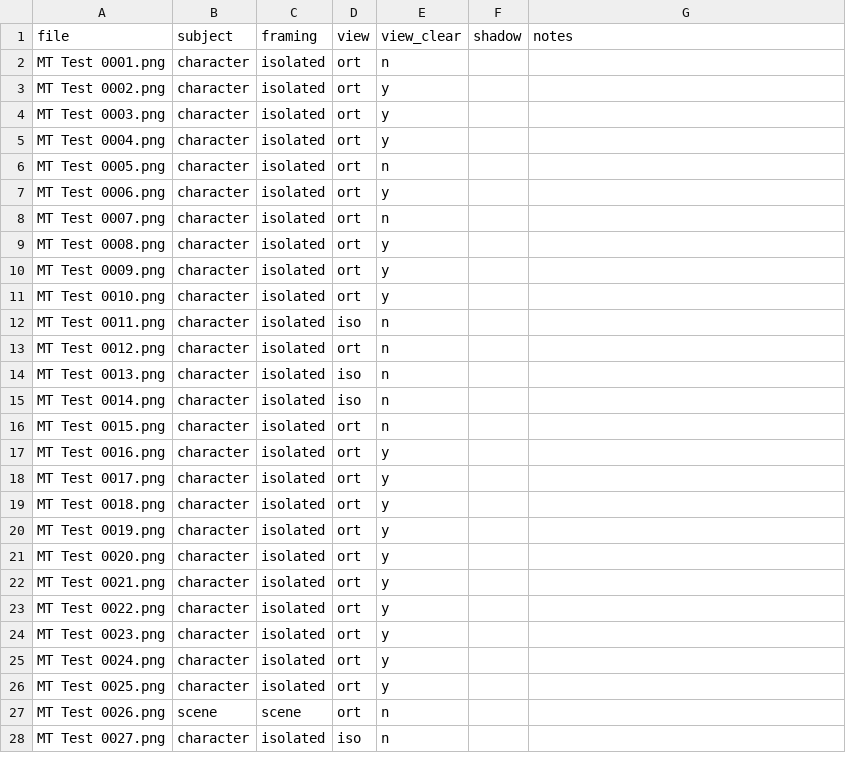
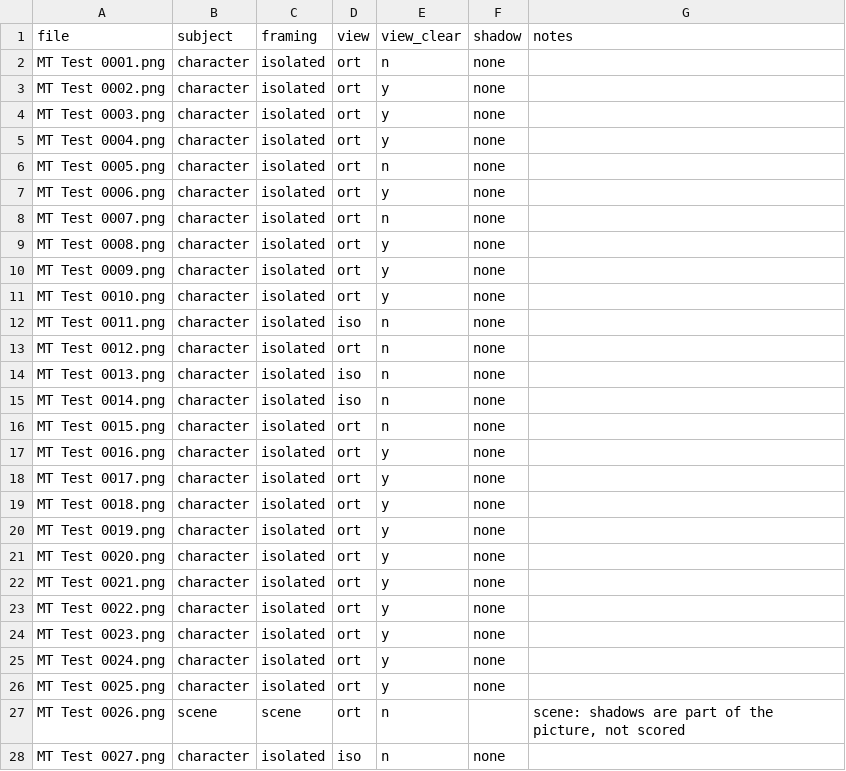
Before and after one commit to tfrancovitch/pixeltools, a CSV file: tools/pixel-snap/eval/labels_mj_test_v1.csv, drawn as a sheet; only a part is shown; the diff covers the shown part only.

```diff
--- a/tools/pixel-snap/eval/labels_mj_test_v1.csv
+++ b/tools/pixel-snap/eval/labels_mj_test_v1.csv
@@ -1,28 +1,28 @@
 file,subject,framing,view,view_clear,shadow,notes
-MT Test 0001.png,character,isolated,ort,n,,
-MT Test 0002.png,character,isolated,ort,y,,
-MT Test 0003.png,character,isolated,ort,y,,
-MT Test 0004.png,character,isolated,ort,y,,
-MT Test 0005.png,character,isolated,ort,n,,
-MT Test 0006.png,character,isolated,ort,y,,
-MT Test 0007.png,character,isolated,ort,n,,
-MT Test 0008.png,character,isolated,ort,y,,
-MT Test 0009.png,character,isolated,ort,y,,
-MT Test 0010.png,character,isolated,ort,y,,
-MT Test 0011.png,character,isolated,iso,n,,
-MT Test 0012.png,character,isolated,ort,n,,
-MT Test 0013.png,character,isolated,iso,n,,
-MT Test 0014.png,character,isolated,iso,n,,
-MT Test 0015.png,character,isolated,ort,n,,
-MT Test 0016.png,character,isolated,ort,y,,
-MT Test 0017.png,character,isolated,ort,y,,
-MT Test 0018.png,character,isolated,ort,y,,
-MT Test 0019.png,character,isolated,ort,y,,
-MT Test 0020.png,character,isolated,ort,y,,
-MT Test 0021.png,character,isolated,ort,y,,
-MT Test 0022.png,character,isolated,ort,y,,
-MT Test 0023.png,character,isolated,ort,y,,
-MT Test 0024.png,character,isolated,ort,y,,
-MT Test 0025.png,character,isolated,ort,y,,
-MT Test 0026.png,scene,scene,ort,n,,
-MT Test 0027.png,character,isolated,iso,n,,
+MT Test 0001.png,character,isolated,ort,n,none,
+MT Test 0002.png,character,isolated,ort,y,none,
+MT Test 0003.png,character,isolated,ort,y,none,
+MT Test 0004.png,character,isolated,ort,y,none,
+MT Test 0005.png,character,isolated,ort,n,none,
+MT Test 0006.png,character,isolated,ort,y,none,
+MT Test 0007.png,character,isolated,ort,n,none,
+MT Test 0008.png,character,isolated,ort,y,none,
+MT Test 0009.png,character,isolated,ort,y,none,
+MT Test 0010.png,character,isolated,ort,y,none,
+MT Test 0011.png,character,isolated,iso,n,none,
+MT Test 0012.png,character,isolated,ort,n,none,
+MT Test 0013.png,character,isolated,iso,n,none,
+MT Test 0014.png,character,isolated,iso,n,none,
+MT Test 0015.png,character,isolated,ort,n,none,
+MT Test 0016.png,character,isolated,ort,y,none,
+MT Test 0017.png,character,isolated,ort,y,none,
+MT Test 0018.png,character,isolated,ort,y,none,
+MT Test 0019.png,character,isolated,ort,y,none,
+MT Test 0020.png,character,isolated,ort,y,none,
+MT Test 0021.png,character,isolated,ort,y,none,
+MT Test 0022.png,character,isolated,ort,y,none,
+MT Test 0023.png,character,isolated,ort,y,none,
+MT Test 0024.png,character,isolated,ort,y,none,
+MT Test 0025.png,character,isolated,ort,y,none,
+MT Test 0026.png,scene,scene,ort,n,,"scene: shadows are part of the picture, not scored"
+MT Test 0027.png,character,isolated,iso,n,none,
```
Also changed, not shown: 74 edited cells elsewhere in this file, 6 other files.
